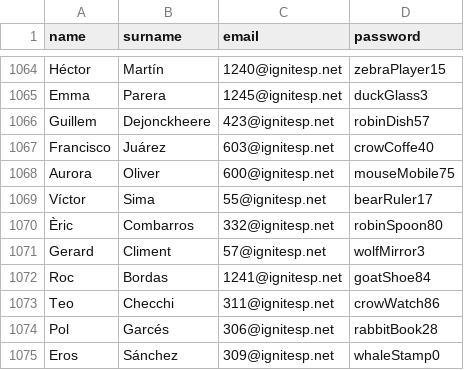
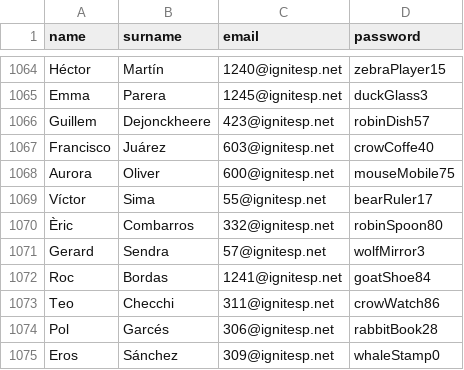
Before and after one commit to guillemoralesparra/files, a CSV file: students_juny.csv, drawn as a sheet; only a part is shown, gaps mark what is left out.

Commit message:
Update students_juny.csv

```diff
--- a/students_juny.csv
+++ b/students_juny.csv
@@ -1070,3 +1070,3 @@
 "Èric","Combarros","332@ignitesp.net","robinSpoon80"
-"Gerard","Climent","57@ignitesp.net","wolfMirror3"
+"Gerard","Sendra","57@ignitesp.net","wolfMirror3"
 "Roc","Bordas","1241@ignitesp.net","goatShoe84"
```
